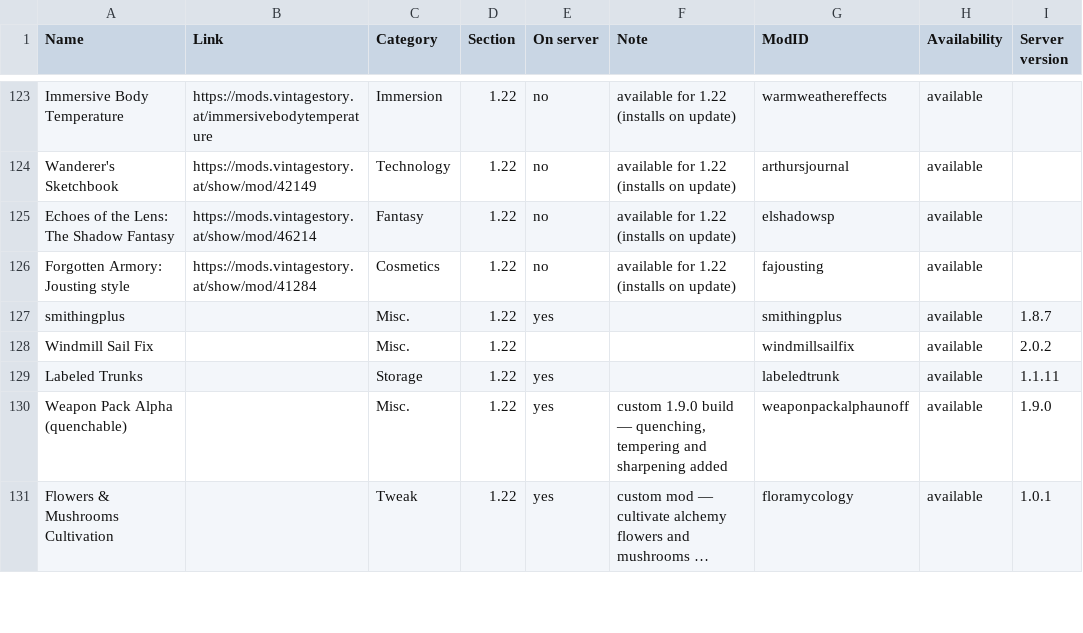
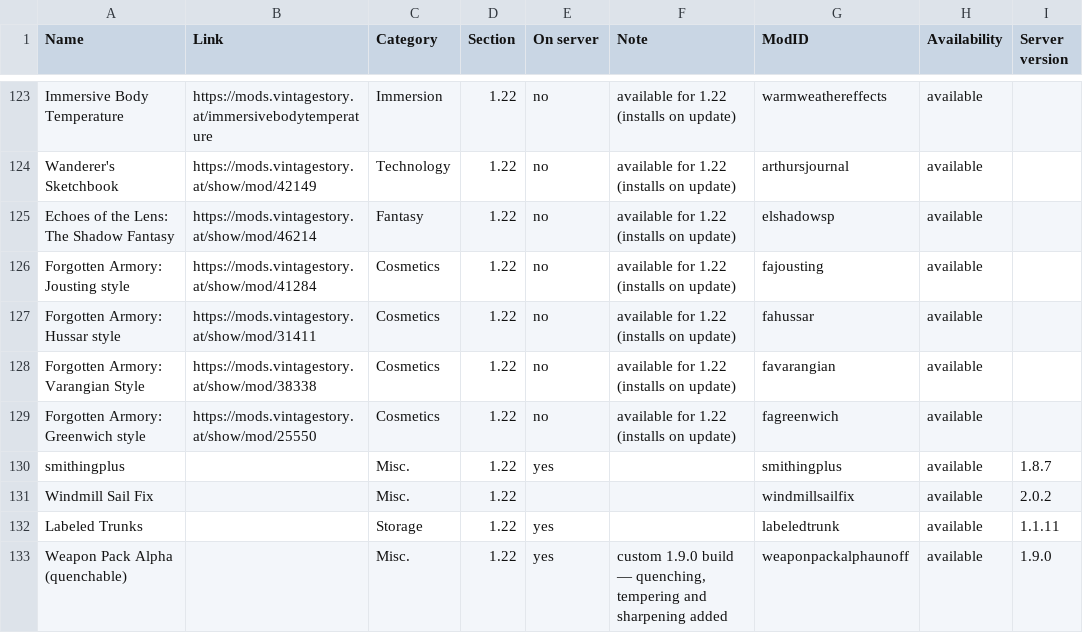
Before and after one commit to ConnyZs/VintageStory, a CSV file: Vintage Story Dashboard Data.csv, drawn as a sheet; only a part is shown, gaps mark what is left out; the shorter side is filled out with more unchanged rows; long unchanged cells end in ….

```diff
--- a/Vintage Story Dashboard Data.csv
+++ b/Vintage Story Dashboard Data.csv
@@ -126,2 +126,5 @@ Echoes of the Lens: The Shadow Fantasy,https://mods.vintagestory.at/show/mod/462
 Forgotten Armory: Jousting style,https://mods.vintagestory.at/show/mod/41284,Cosmetics,1.22,no,available for 1.22 (installs on update),fajousting,available,
+Forgotten Armory: Hussar style,https://mods.vintagestory.at/show/mod/31411,Cosmetics,1.22,no,available for 1.22 (installs on update),fahussar,available,
+Forgotten Armory: Varangian Style,https://mods.vintagestory.at/show/mod/38338,Cosmetics,1.22,no,available for 1.22 (installs on update),favarangian,available,
+Forgotten Armory: Greenwich style,https://mods.vintagestory.at/show/mod/25550,Cosmetics,1.22,no,available for 1.22 (installs on update),fagreenwich,available,
 smithingplus,,Misc.,1.22,yes,,smithingplus,available,1.8.7
```
Also changed, not shown: 1 other file.
